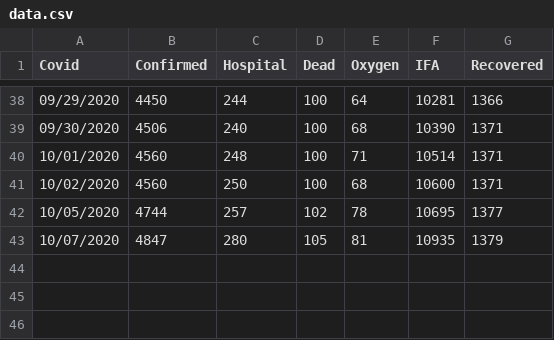
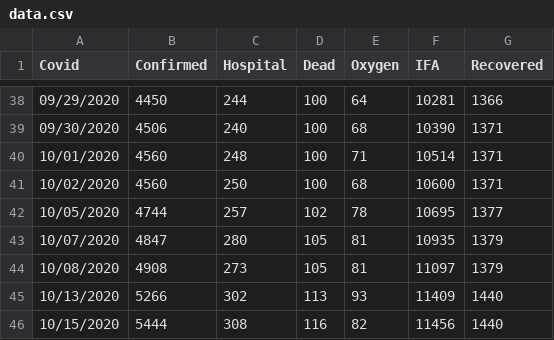
Before and after one commit to tkobetsprismhr/covid-19-if, a CSV file: data.csv, drawn as a sheet; only a part is shown, gaps mark what is left out; the diff names each change by its address in the sheet, - before the commit and + after, or states it on an @@ line.

Commit message:
Update data.csv

```diff
--- a/data.csv
+++ b/data.csv
+row 44: 10/08/2020 | 4908 | 273 | 105 | 81 | 11097 | 1379
+row 45: 10/13/2020 | 5266 | 302 | 113 | 93 | 11409 | 1440
+row 46: 10/15/2020 | 5444 | 308 | 116 | 82 | 11456 | 1440
```
